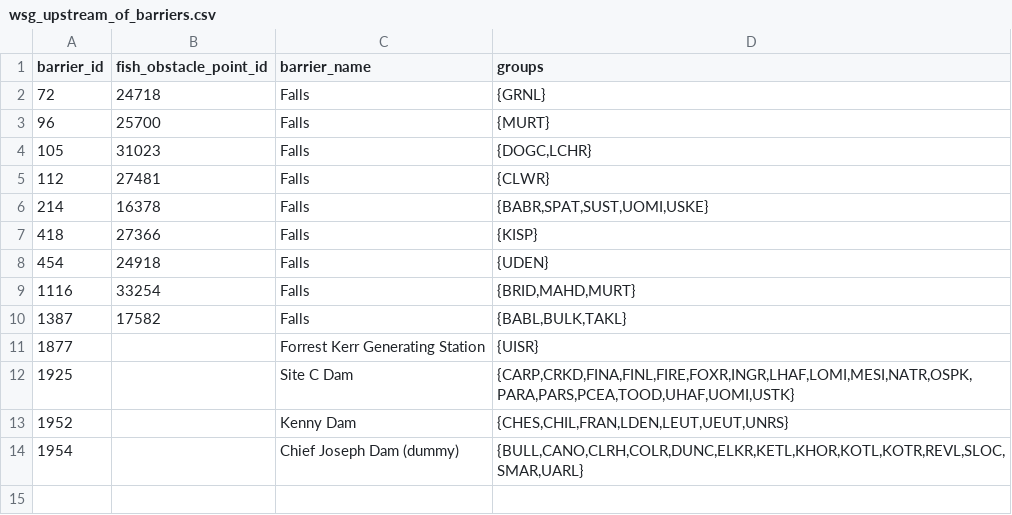
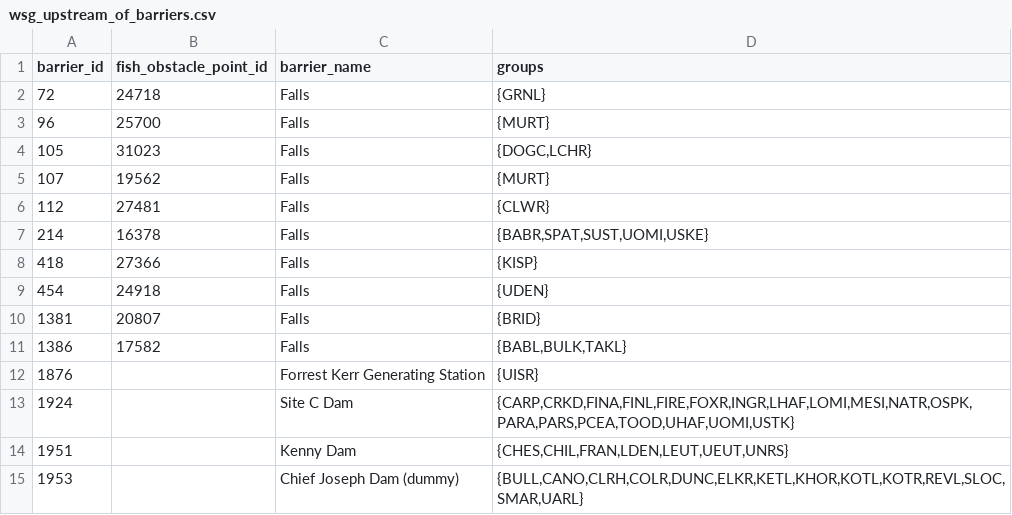
Before and after one commit to smnorris/cwf_fishpassage, a CSV file: outputs/wsg_upstream_of_barriers.csv, drawn as a sheet.

Commit message:
remove Spahats Creek falls from analysis

```diff
--- a/outputs/wsg_upstream_of_barriers.csv
+++ b/outputs/wsg_upstream_of_barriers.csv
@@ -4,2 +4,3 @@ barrier_id,fish_obstacle_point_id,barrier_name,groups
 105,31023,Falls,"{DOGC,LCHR}"
+107,19562,Falls,{MURT}
 112,27481,Falls,{CLWR}
@@ -8,7 +9,7 @@ barrier_id,fish_obstacle_point_id,barrier_name,groups
 454,24918,Falls,{UDEN}
-1116,33254,Falls,"{BRID,MAHD,MURT}"
-1387,17582,Falls,"{BABL,BULK,TAKL}"
-1877,,Forrest Kerr Generating Station,{UISR}
-1925,,Site C Dam,"{CARP,CRKD,FINA,FINL,FIRE,FOXR,INGR,LHAF,LOMI,MESI,NATR,OSPK,PARA,PARS,PCEA,TOOD,UHAF,UOMI,USTK}"
-1952,,Kenny Dam,"{CHES,CHIL,FRAN,LDEN,LEUT,UEUT,UNRS}"
-1954,,Chief Joseph Dam (dummy),"{BULL,CANO,CLRH,COLR,DUNC,ELKR,KETL,KHOR,KOTL,KOTR,REVL,SLOC,SMAR,UARL}"
+1381,20807,Falls,{BRID}
+1386,17582,Falls,"{BABL,BULK,TAKL}"
+1876,,Forrest Kerr Generating Station,{UISR}
+1924,,Site C Dam,"{CARP,CRKD,FINA,FINL,FIRE,FOXR,INGR,LHAF,LOMI,MESI,NATR,OSPK,PARA,PARS,PCEA,TOOD,UHAF,UOMI,USTK}"
+1951,,Kenny Dam,"{CHES,CHIL,FRAN,LDEN,LEUT,UEUT,UNRS}"
+1953,,Chief Joseph Dam (dummy),"{BULL,CANO,CLRH,COLR,DUNC,ELKR,KETL,KHOR,KOTL,KOTR,REVL,SLOC,SMAR,UARL}"
```
Also changed, not shown: 2 other files.
